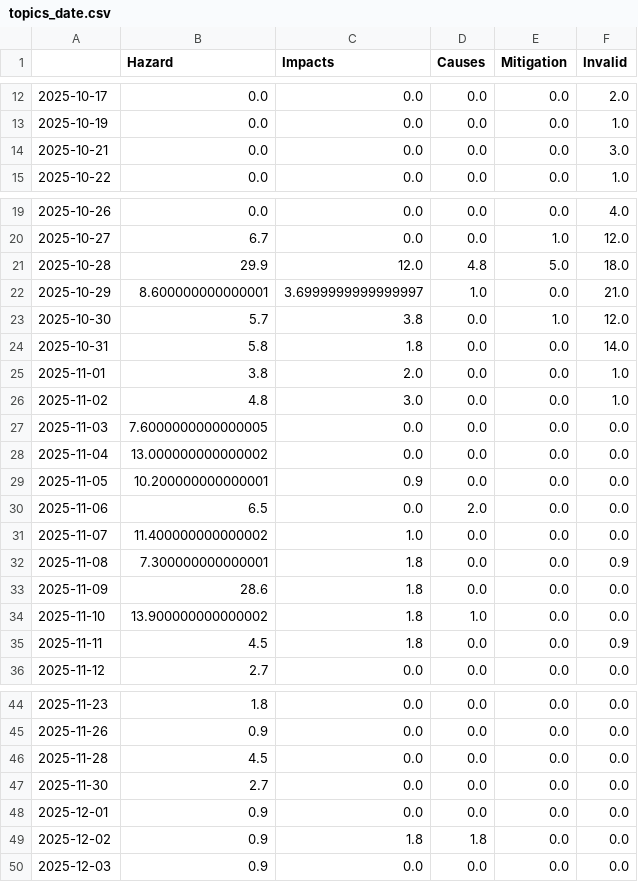
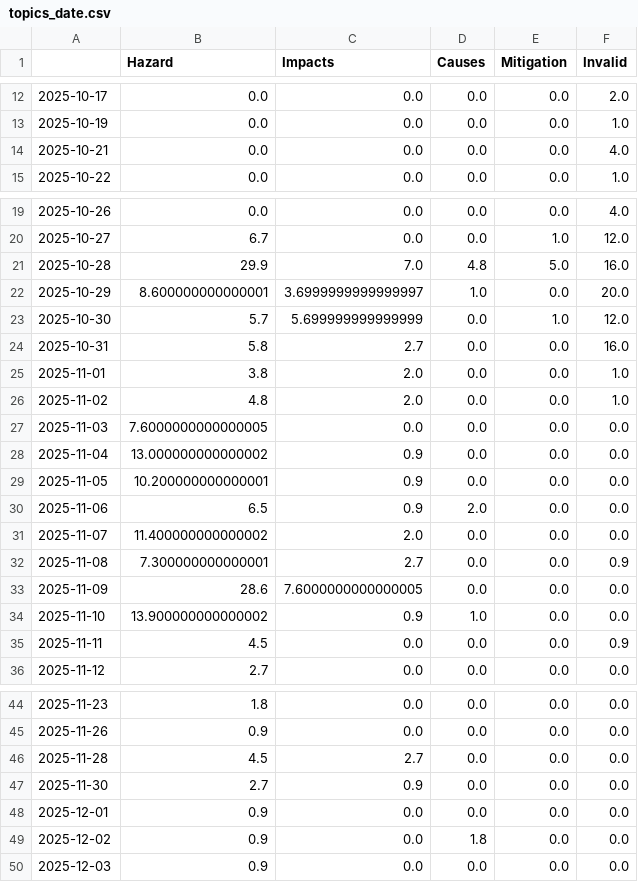
Before and after one commit to liese97-news/HurricaneIsComing, a CSV file: csv/topics_date.csv, drawn as a sheet; only a part is shown, gaps mark what is left out; the diff covers the shown part only.

```diff
--- a/csv/topics_date.csv
+++ b/csv/topics_date.csv
@@ -13,3 +13,3 @@
 2025-10-19,0.0,0.0,0.0,0.0,1.0
-2025-10-21,0.0,0.0,0.0,0.0,3.0
+2025-10-21,0.0,0.0,0.0,0.0,4.0
 2025-10-22,0.0,0.0,0.0,0.0,1.0
@@ -20,17 +20,17 @@
 2025-10-27,6.7,0.0,0.0,1.0,12.0
-2025-10-28,29.9,12.0,4.8,5.0,18.0
-2025-10-29,8.600000000000001,3.6999999999999997,1.0,0.0,21.0
-2025-10-30,5.7,3.8,0.0,1.0,12.0
-2025-10-31,5.8,1.8,0.0,0.0,14.0
+2025-10-28,29.9,7.0,4.8,5.0,16.0
+2025-10-29,8.600000000000001,3.6999999999999997,1.0,0.0,20.0
+2025-10-30,5.7,5.699999999999999,0.0,1.0,12.0
+2025-10-31,5.8,2.7,0.0,0.0,16.0
 2025-11-01,3.8,2.0,0.0,0.0,1.0
-2025-11-02,4.8,3.0,0.0,0.0,1.0
+2025-11-02,4.8,2.0,0.0,0.0,1.0
 2025-11-03,7.6000000000000005,0.0,0.0,0.0,0.0
-2025-11-04,13.000000000000002,0.0,0.0,0.0,0.0
+2025-11-04,13.000000000000002,0.9,0.0,0.0,0.0
 2025-11-05,10.200000000000001,0.9,0.0,0.0,0.0
-2025-11-06,6.5,0.0,2.0,0.0,0.0
-2025-11-07,11.400000000000002,1.0,0.0,0.0,0.0
-2025-11-08,7.300000000000001,1.8,0.0,0.0,0.9
-2025-11-09,28.6,1.8,0.0,0.0,0.0
-2025-11-10,13.900000000000002,1.8,1.0,0.0,0.0
-2025-11-11,4.5,1.8,0.0,0.0,0.9
+2025-11-06,6.5,0.9,2.0,0.0,0.0
+2025-11-07,11.400000000000002,2.0,0.0,0.0,0.0
+2025-11-08,7.300000000000001,2.7,0.0,0.0,0.9
+2025-11-09,28.6,7.6000000000000005,0.0,0.0,0.0
+2025-11-10,13.900000000000002,0.9,1.0,0.0,0.0
+2025-11-11,4.5,0.0,0.0,0.0,0.9
 2025-11-12,2.7,0.0,0.0,0.0,0.0
@@ -45,6 +45,6 @@
 2025-11-26,0.9,0.0,0.0,0.0,0.0
-2025-11-28,4.5,0.0,0.0,0.0,0.0
-2025-11-30,2.7,0.0,0.0,0.0,0.0
+2025-11-28,4.5,2.7,0.0,0.0,0.0
+2025-11-30,2.7,0.9,0.0,0.0,0.0
 2025-12-01,0.9,0.0,0.0,0.0,0.0
-2025-12-02,0.9,1.8,1.8,0.0,0.0
+2025-12-02,0.9,0.0,1.8,0.0,0.0
 2025-12-03,0.9,0.0,0.0,0.0,0.0
```
Also changed, not shown: 3 edited cells elsewhere in this file, 2 other files.
